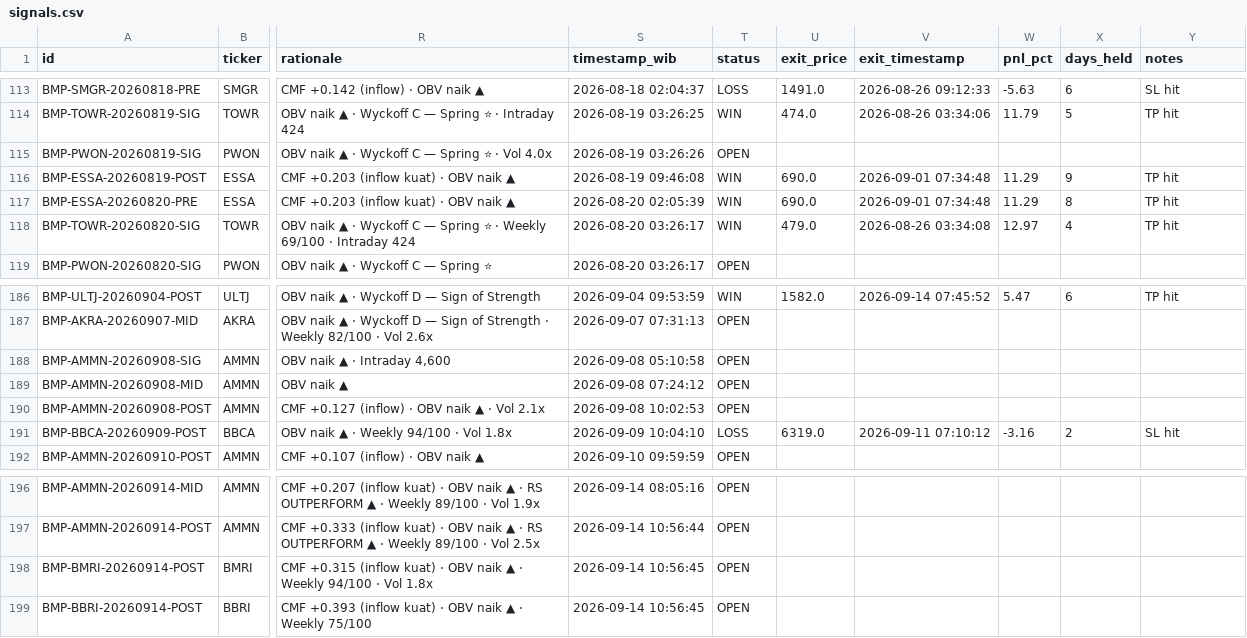
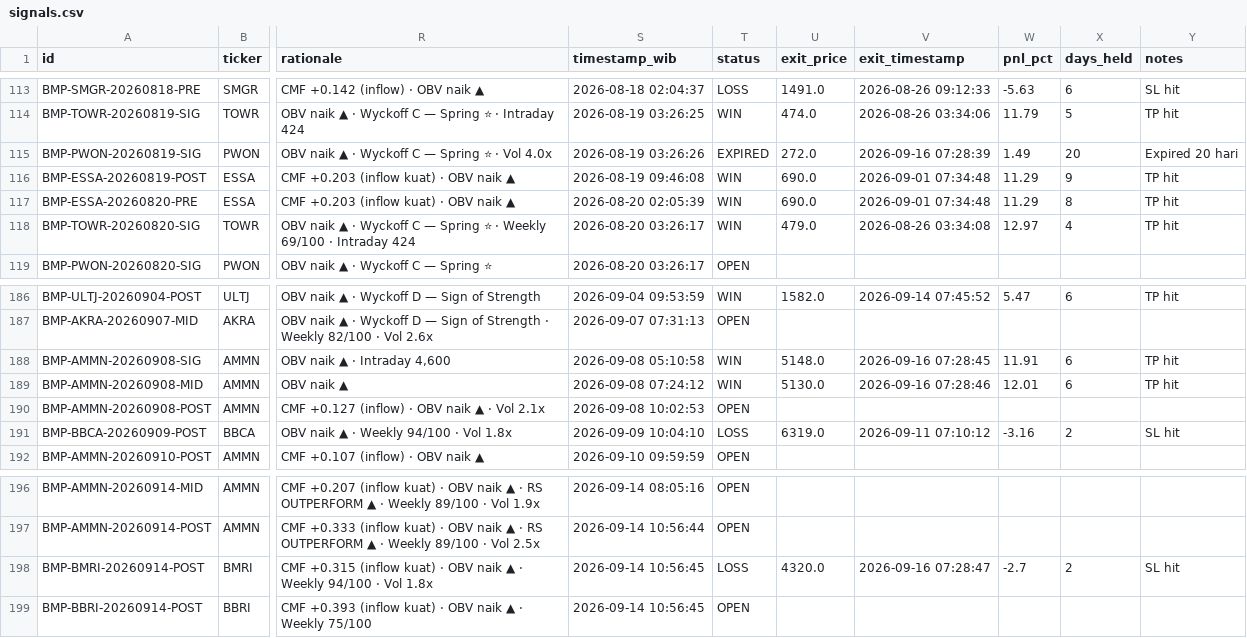
Before and after one commit to aryarifki/bandarmology-signalsFork, a CSV file: data/signals.csv, drawn as a sheet; only a part is shown, gaps mark what is left out; the diff names each change by its address in the sheet, - before the commit and + after, or states it on an @@ line.

Commit message:
🔍 Audit: WIN/LOSS update 2026-09-16 07:28 UTC

```diff
--- a/data/signals.csv
+++ b/data/signals.csv
-T115 (status): OPEN
+T115 (status): EXPIRED
-U115 (exit_price): (empty)
+U115 (exit_price): 272.0
-V115 (exit_timestamp): (empty)
+V115 (exit_timestamp): 2026-09-16 07:28:39
-W115 (pnl_pct): (empty)
+W115 (pnl_pct): 1.49
-X115 (days_held): (empty)
+X115 (days_held): 20
-Y115 (notes): (empty)
+Y115 (notes): Expired 20 hari
-T188:T189 (status): OPEN
+T188:T189 (status): WIN
-U188 (exit_price): (empty)
+U188 (exit_price): 5148.0
-V188 (exit_timestamp): (empty)
+V188 (exit_timestamp): 2026-09-16 07:28:45
-W188 (pnl_pct): (empty)
+W188 (pnl_pct): 11.91
-X188:X189 (days_held): (empty)
+X188:X189 (days_held): 6
-Y188:Y189 (notes): (empty)
+Y188:Y189 (notes): TP hit
-U189 (exit_price): (empty)
+U189 (exit_price): 5130.0
-V189 (exit_timestamp): (empty)
+V189 (exit_timestamp): 2026-09-16 07:28:46
-W189 (pnl_pct): (empty)
+W189 (pnl_pct): 12.01
-T198 (status): OPEN
+T198 (status): LOSS
-U198 (exit_price): (empty)
+U198 (exit_price): 4320.0
-V198 (exit_timestamp): (empty)
+V198 (exit_timestamp): 2026-09-16 07:28:47
-W198 (pnl_pct): (empty)
+W198 (pnl_pct): -2.7
-X198 (days_held): (empty)
+X198 (days_held): 2
-Y198 (notes): (empty)
+Y198 (notes): SL hit
```
